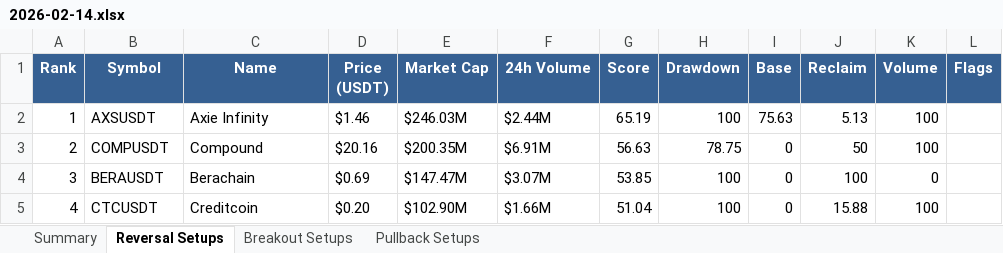
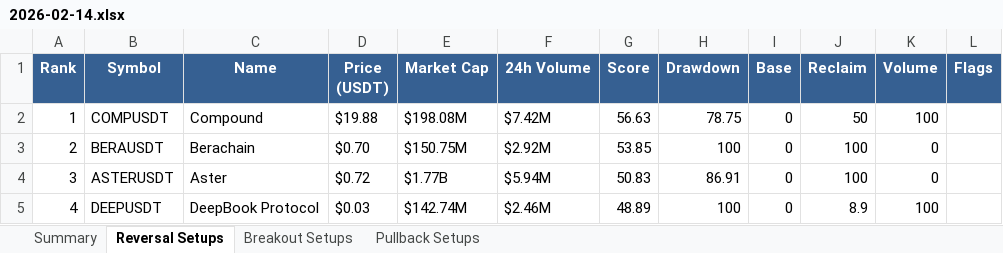
Before and after one commit to schluchtenscheisser/spot-altcoin-scanner, an Excel workbook: reports/2026-02-14.xlsx, sheet Reversal Setups, drawn as a sheet; only a part is shown; values as stored, in another font and other column widths than the file's, no borders; the diff covers the shown part only; the diff names each change by its address in the sheet, - before the commit and + after, or states it on an @@ line.

```diff
--- a/reports/2026-02-14.xlsx (sheet Reversal Setups)
+++ b/reports/2026-02-14.xlsx (sheet Reversal Setups)
-B2 (Symbol): AXSUSDT
+B2 (Symbol): COMPUSDT
-C2 (Name): Axie Infinity
+C2 (Name): Compound
-D2 (Price (USDT)): $1.46
+D2 (Price (USDT)): $19.88
-E2 (Market Cap): $246.03M
+E2 (Market Cap): $198.08M
-F2 (24h Volume): $2.44M
+F2 (24h Volume): $7.42M
-G2 (Score): 65.19
+G2 (Score): 56.63
-H2 (Drawdown): 100
+H2 (Drawdown): 78.75
-I2 (Base): 75.63
+I2 (Base): 0
-J2 (Reclaim): 5.13
+J2 (Reclaim): 50
-B3 (Symbol): COMPUSDT
+B3 (Symbol): BERAUSDT
-C3 (Name): Compound
+C3 (Name): Berachain
-D3 (Price (USDT)): $20.16
+D3 (Price (USDT)): $0.70
-E3 (Market Cap): $200.35M
+E3 (Market Cap): $150.75M
-F3 (24h Volume): $6.91M
+F3 (24h Volume): $2.92M
-G3 (Score): 56.63
+G3 (Score): 53.85
-H3 (Drawdown): 78.75
+H3 (Drawdown): 100
-J3 (Reclaim): 50
+J3 (Reclaim): 100
-K3 (Volume): 100
+K3 (Volume): 0
-B4 (Symbol): BERAUSDT
+B4 (Symbol): ASTERUSDT
-C4 (Name): Berachain
+C4 (Name): Aster
-D4 (Price (USDT)): $0.69
+D4 (Price (USDT)): $0.72
-E4 (Market Cap): $147.47M
+E4 (Market Cap): $1.77B
-F4 (24h Volume): $3.07M
+F4 (24h Volume): $5.94M
-G4 (Score): 53.85
+G4 (Score): 50.83
-H4 (Drawdown): 100
+H4 (Drawdown): 86.91
-B5 (Symbol): CTCUSDT
+B5 (Symbol): DEEPUSDT
-C5 (Name): Creditcoin
+C5 (Name): DeepBook Protocol
-D5 (Price (USDT)): $0.20
+D5 (Price (USDT)): $0.03
-E5 (Market Cap): $102.90M
+E5 (Market Cap): $142.74M
-F5 (24h Volume): $1.66M
+F5 (24h Volume): $2.46M
-G5 (Score): 51.04
+G5 (Score): 48.89
-J5 (Reclaim): 15.88
+J5 (Reclaim): 8.9
```
Also changed, not shown: 49 edited cells elsewhere in this sheet, sheet Breakout Setups, sheet Pullback Setups, sheet Summary, 8 other files.
